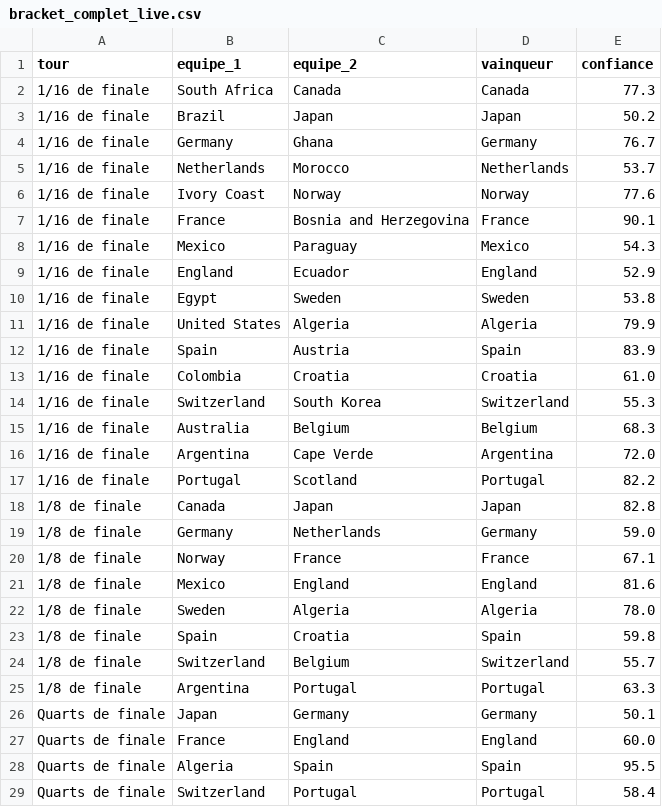
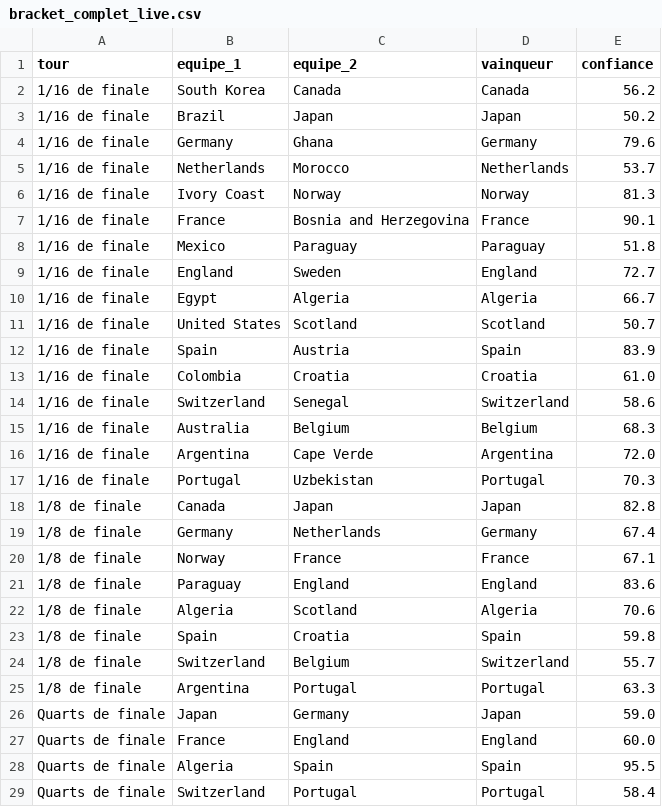
Before and after one commit to antoine62232/pronos-foot-ia, a CSV file: data/bracket_complet_live.csv, drawn as a sheet; only a part is shown; the diff covers the shown part only.

```diff
--- a/data/bracket_complet_live.csv
+++ b/data/bracket_complet_live.csv
@@ -1,23 +1,23 @@
 tour,equipe_1,equipe_2,vainqueur,confiance
-1/16 de finale,South Africa,Canada,Canada,77.3
+1/16 de finale,South Korea,Canada,Canada,56.2
 1/16 de finale,Brazil,Japan,Japan,50.2
-1/16 de finale,Germany,Ghana,Germany,76.7
+1/16 de finale,Germany,Ghana,Germany,79.6
 1/16 de finale,Netherlands,Morocco,Netherlands,53.7
-1/16 de finale,Ivory Coast,Norway,Norway,77.6
+1/16 de finale,Ivory Coast,Norway,Norway,81.3
 1/16 de finale,France,Bosnia and Herzegovina,France,90.1
-1/16 de finale,Mexico,Paraguay,Mexico,54.3
-1/16 de finale,England,Ecuador,England,52.9
-1/16 de finale,Egypt,Sweden,Sweden,53.8
-1/16 de finale,United States,Algeria,Algeria,79.9
+1/16 de finale,Mexico,Paraguay,Paraguay,51.8
+1/16 de finale,England,Sweden,England,72.7
+1/16 de finale,Egypt,Algeria,Algeria,66.7
+1/16 de finale,United States,Scotland,Scotland,50.7
 1/16 de finale,Spain,Austria,Spain,83.9
 1/16 de finale,Colombia,Croatia,Croatia,61.0
-1/16 de finale,Switzerland,South Korea,Switzerland,55.3
+1/16 de finale,Switzerland,Senegal,Switzerland,58.6
 1/16 de finale,Australia,Belgium,Belgium,68.3
 1/16 de finale,Argentina,Cape Verde,Argentina,72.0
-1/16 de finale,Portugal,Scotland,Portugal,82.2
+1/16 de finale,Portugal,Uzbekistan,Portugal,70.3
 1/8 de finale,Canada,Japan,Japan,82.8
-1/8 de finale,Germany,Netherlands,Germany,59.0
+1/8 de finale,Germany,Netherlands,Germany,67.4
 1/8 de finale,Norway,France,France,67.1
-1/8 de finale,Mexico,England,England,81.6
-1/8 de finale,Sweden,Algeria,Algeria,78.0
+1/8 de finale,Paraguay,England,England,83.6
+1/8 de finale,Algeria,Scotland,Algeria,70.6
 1/8 de finale,Spain,Croatia,Spain,59.8
@@ -25,3 +25,3 @@ tour,equipe_1,equipe_2,vainqueur,confiance
 1/8 de finale,Argentina,Portugal,Portugal,63.3
-Quarts de finale,Japan,Germany,Germany,50.1
+Quarts de finale,Japan,Germany,Japan,59.0
 Quarts de finale,France,England,England,60.0
```
Also changed, not shown: 4 edited cells elsewhere in this file, data/predictions_groupes_live.csv, data/resultats_reels.csv.
